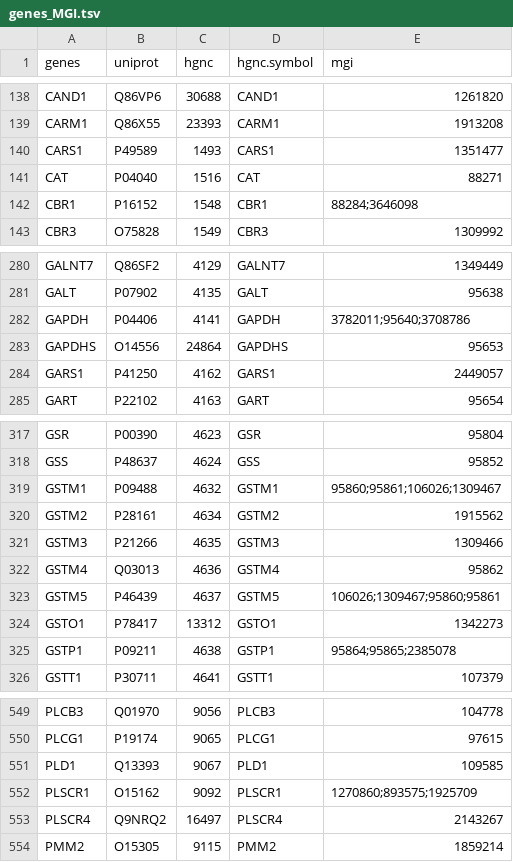
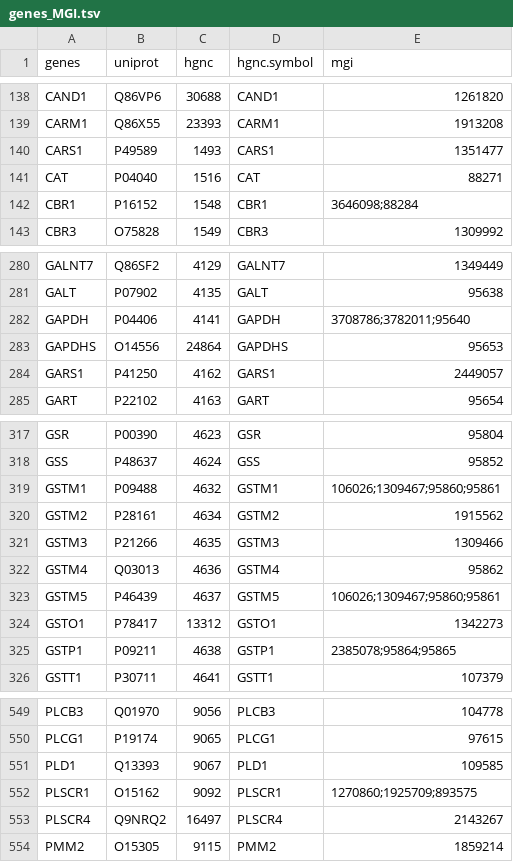
Before and after one commit to z-haiman/RBC-GEM, a TSV file: data/annotation/genes_MGI.tsv, drawn as a sheet; only a part is shown, gaps mark what is left out; the diff covers the shown part only.

```diff
--- a/data/annotation/genes_MGI.tsv
+++ b/data/annotation/genes_MGI.tsv
@@ -141,3 +141,3 @@ CARS1	P49589	1493	CARS1	1351477
 CAT	P04040	1516	CAT	88271
-CBR1	P16152	1548	CBR1	88284;3646098
+CBR1	P16152	1548	CBR1	3646098;88284
 CBR3	O75828	1549	CBR3	1309992
@@ -281,3 +281,3 @@ GALNT7	Q86SF2	4129	GALNT7	1349449
 GALT	P07902	4135	GALT	95638
-GAPDH	P04406	4141	GAPDH	3782011;95640;3708786
+GAPDH	P04406	4141	GAPDH	3708786;3782011;95640
 GAPDHS	O14556	24864	GAPDHS	95653
@@ -318,3 +318,3 @@ GSR	P00390	4623	GSR	95804
 GSS	P48637	4624	GSS	95852
-GSTM1	P09488	4632	GSTM1	95860;95861;106026;1309467
+GSTM1	P09488	4632	GSTM1	106026;1309467;95860;95861
 GSTM2	P28161	4634	GSTM2	1915562
@@ -324,3 +324,3 @@ GSTM5	P46439	4637	GSTM5	106026;1309467;95860;95861
 GSTO1	P78417	13312	GSTO1	1342273
-GSTP1	P09211	4638	GSTP1	95864;95865;2385078
+GSTP1	P09211	4638	GSTP1	2385078;95864;95865
 GSTT1	P30711	4641	GSTT1	107379
@@ -551,3 +551,3 @@ PLCG1	P19174	9065	PLCG1	97615
 PLD1	Q13393	9067	PLD1	109585
-PLSCR1	O15162	9092	PLSCR1	1270860;893575;1925709
+PLSCR1	O15162	9092	PLSCR1	1270860;1925709;893575
 PLSCR4	Q9NRQ2	16497	PLSCR4	2143267
```
Also changed, not shown: 14 edited cells elsewhere in this file, 1 other file.
